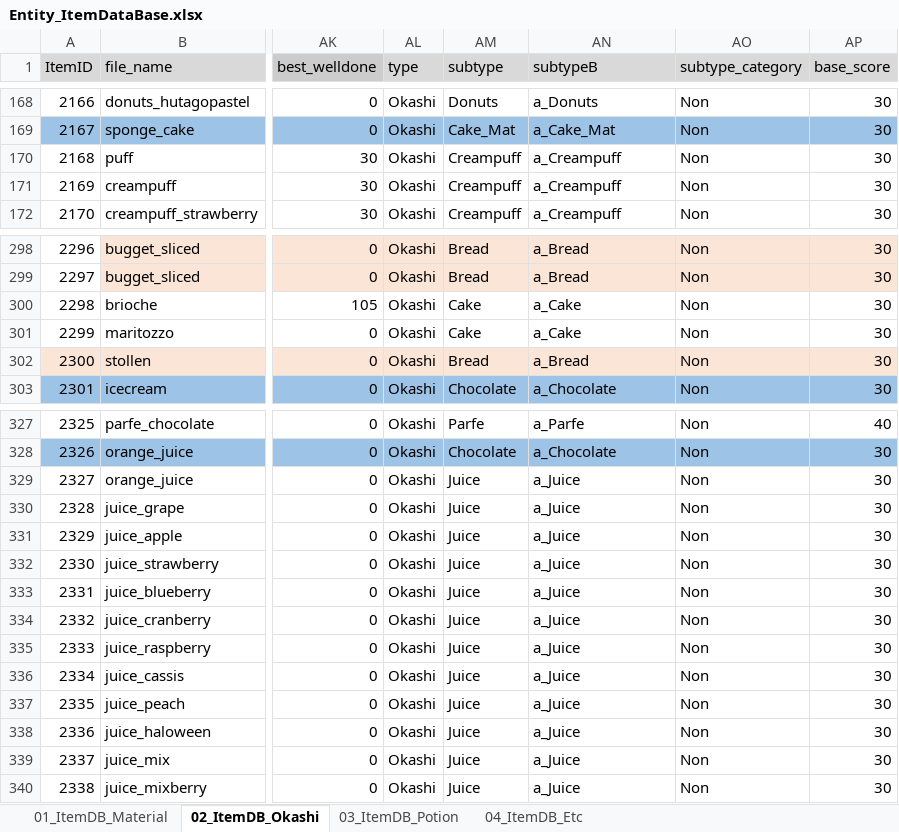
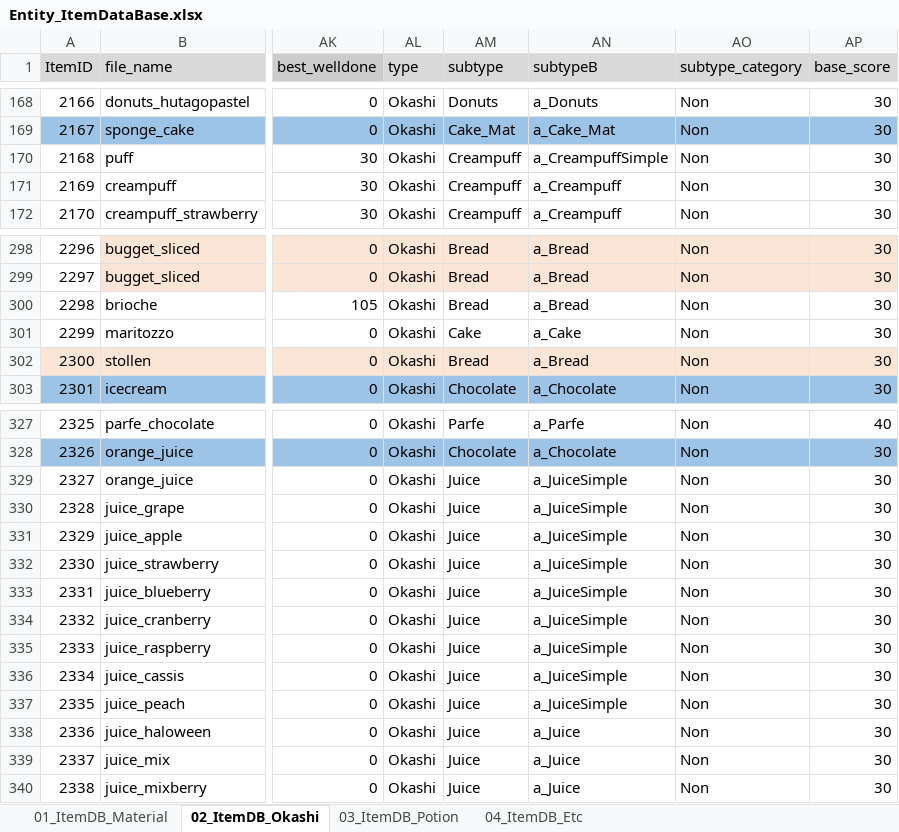
Before and after one commit to matoarita/Okashi_Atlier2, an Excel workbook: Assets/Resources/Excel/Entity_ItemDataBase.xlsx, sheet 02_ItemDB_Okashi, drawn as a sheet; only a part is shown, gaps mark what is left out; values as stored, in another font and other column widths than the file's, no borders; the diff names each change by its address in the sheet, - before the commit and + after, or states it on an @@ line.

```diff
--- a/Assets/Resources/Excel/Entity_ItemDataBase.xlsx (sheet 02_ItemDB_Okashi)
+++ b/Assets/Resources/Excel/Entity_ItemDataBase.xlsx (sheet 02_ItemDB_Okashi)
-AN170 (subtypeB): a_Creampuff
+AN170 (subtypeB): a_CreampuffSimple
-AM300 (subtype): Cake
+AM300 (subtype): Bread
-AN300 (subtypeB): a_Cake
+AN300 (subtypeB): a_Bread
-AN329:AN337 (subtypeB): a_Juice
+AN329:AN337 (subtypeB): a_JuiceSimple
```
Also changed, not shown: Assets/Resources/Excel/Entity_eventItemDataBase.xlsx, Assets/Resources/Excel/Entity_magicSkillListDataBase.xlsx, 16 other files.
